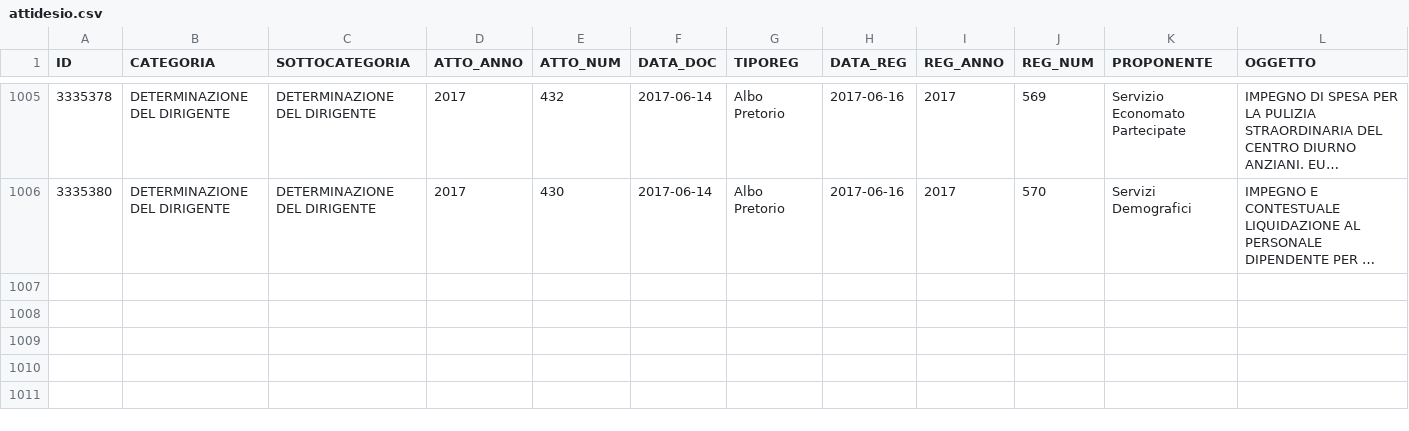
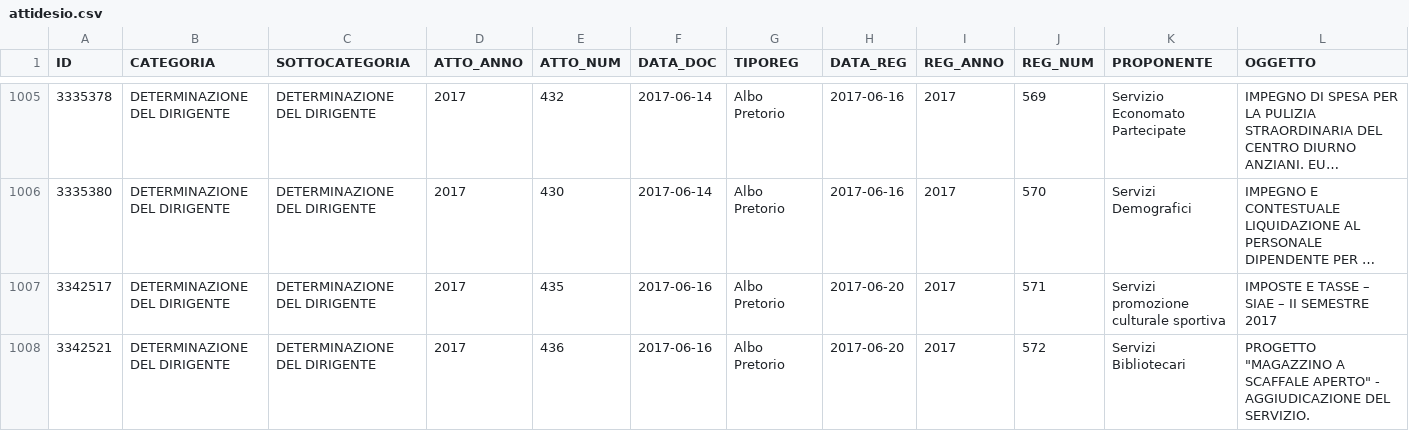
Before and after one commit to ipersoft/trasparenzadesio, a CSV file: attidesio.csv, drawn as a sheet; only a part is shown, gaps mark what is left out; long unchanged cells end in …; rows hold the shown columns only; the diff covers the shown part only; the diff names each change by its address in the sheet, - before the commit and + after, or states it on an @@ line.

```diff
--- a/attidesio.csv
+++ b/attidesio.csv
+row 1007: 3342517 | DETERMINAZIONE DEL DIRIGENTE | DETERMINAZIONE DEL DIRIGENTE | 2017 | 435 | 2017-06-16 | Albo Pretorio | 2017-06-20 | 2017 | 571 | Servizi promozione culturale sportiva | IMPOSTE E TASSE – SIAE – II SEMESTRE 2017
+row 1008: 3342521 | DETERMINAZIONE DEL DIRIGENTE | DETERMINAZIONE DEL DIRIGENTE | 2017 | 436 | 2017-06-16 | Albo Pretorio | 2017-06-20 | 2017 | 572 | Servizi Bibliotecari | PROGETTO "MAGAZZINO A SCAFFALE APERTO" - AGGIUDICAZIONE DEL SERVIZIO.
```
Also changed, not shown: 5 added rows elsewhere in this file, 1 other file.
